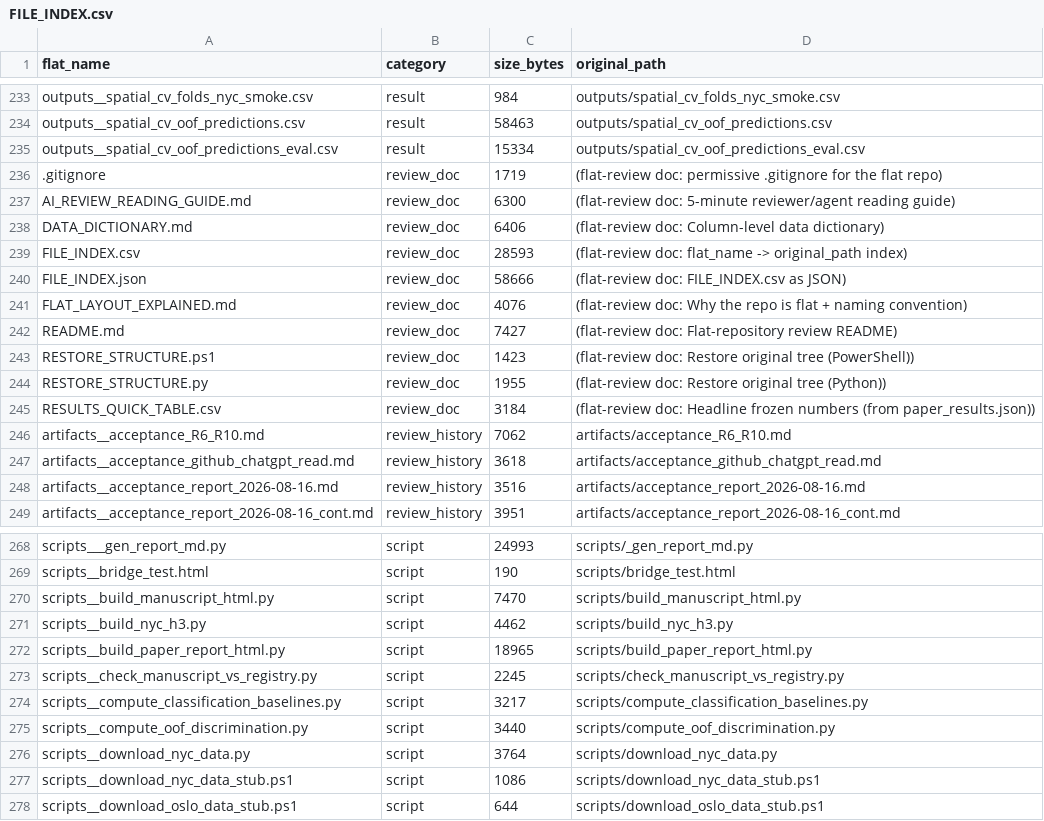
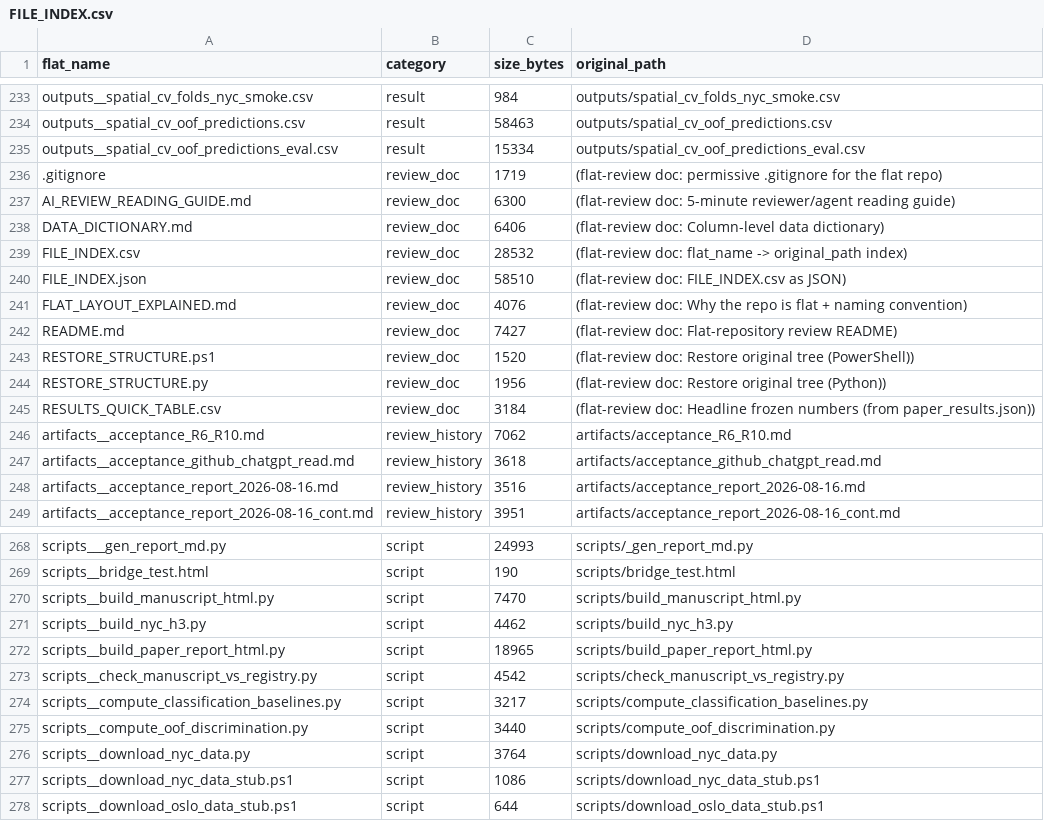
Before and after one commit to Coucou2016/pluvial-flood-risk-DGGS-H3, a CSV file: FILE_INDEX.csv, drawn as a sheet; only a part is shown, gaps mark what is left out.

```diff
--- a/FILE_INDEX.csv
+++ b/FILE_INDEX.csv
@@ -238,8 +238,8 @@ AI_REVIEW_READING_GUIDE.md,review_doc,6300,(flat-review doc: 5-minute reviewer/a
 DATA_DICTIONARY.md,review_doc,6406,(flat-review doc: Column-level data dictionary)
-FILE_INDEX.csv,review_doc,28593,(flat-review doc: flat_name -> original_path index)
-FILE_INDEX.json,review_doc,58666,(flat-review doc: FILE_INDEX.csv as JSON)
+FILE_INDEX.csv,review_doc,28532,(flat-review doc: flat_name -> original_path index)
+FILE_INDEX.json,review_doc,58510,(flat-review doc: FILE_INDEX.csv as JSON)
 FLAT_LAYOUT_EXPLAINED.md,review_doc,4076,(flat-review doc: Why the repo is flat + naming convention)
 README.md,review_doc,7427,(flat-review doc: Flat-repository review README)
-RESTORE_STRUCTURE.ps1,review_doc,1423,(flat-review doc: Restore original tree (PowerShell))
-RESTORE_STRUCTURE.py,review_doc,1955,(flat-review doc: Restore original tree (Python))
+RESTORE_STRUCTURE.ps1,review_doc,1520,(flat-review doc: Restore original tree (PowerShell))
+RESTORE_STRUCTURE.py,review_doc,1956,(flat-review doc: Restore original tree (Python))
 RESULTS_QUICK_TABLE.csv,review_doc,3184,(flat-review doc: Headline frozen numbers (from paper_results.json))
@@ -272,3 +272,3 @@ scripts__build_nyc_h3.py,script,4462,scripts/build_nyc_h3.py
 scripts__build_paper_report_html.py,script,18965,scripts/build_paper_report_html.py
-scripts__check_manuscript_vs_registry.py,script,2245,scripts/check_manuscript_vs_registry.py
+scripts__check_manuscript_vs_registry.py,script,4542,scripts/check_manuscript_vs_registry.py
 scripts__compute_classification_baselines.py,script,3217,scripts/compute_classification_baselines.py
```
Also changed, not shown: 3 other files.
